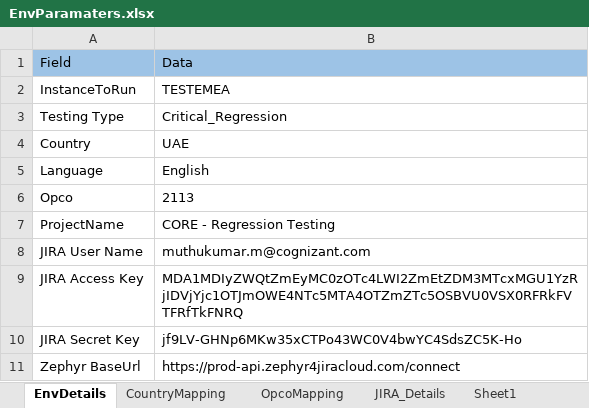
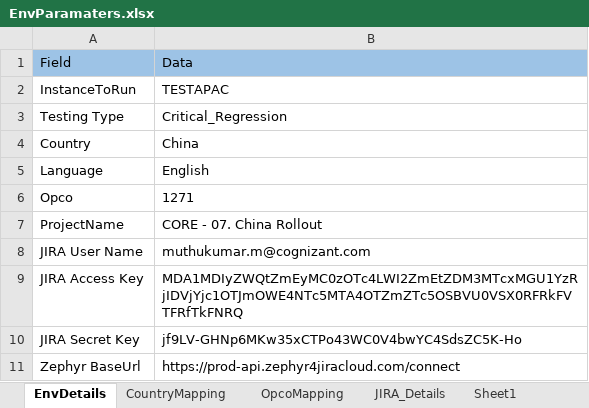
Before and after one commit to Thiyagarajan2022/GlobalTestSuiteAutomation1, an Excel workbook: WppRegpack/TestResource/EnvParamaters.xlsx, sheet EnvDetails, drawn as a sheet; values as stored, in another font and other column widths than the file's, no borders; the diff names each change by its address in the sheet, - before the commit and + after, or states it on an @@ line.

```diff
--- a/WppRegpack/TestResource/EnvParamaters.xlsx (sheet EnvDetails)
+++ b/WppRegpack/TestResource/EnvParamaters.xlsx (sheet EnvDetails)
-B2: TESTEMEA
+B2: TESTAPAC
-B4: UAE
+B4: China
-B6: 2113
+B6: 1271
-B7: CORE - Regression Testing
+B7: CORE - 07. China Rollout
```
Also changed, not shown: sheet Sheet1, sheet JIRA_Details, sheet OpcoMapping.
